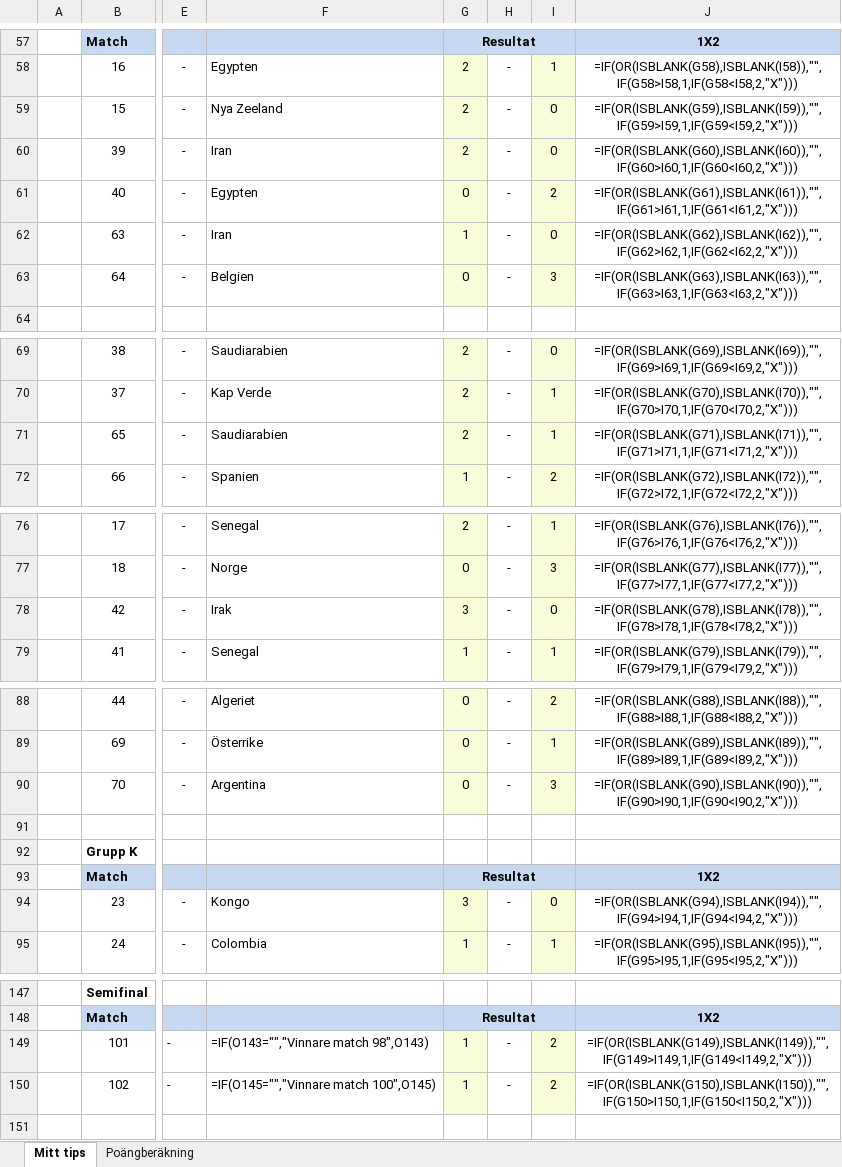
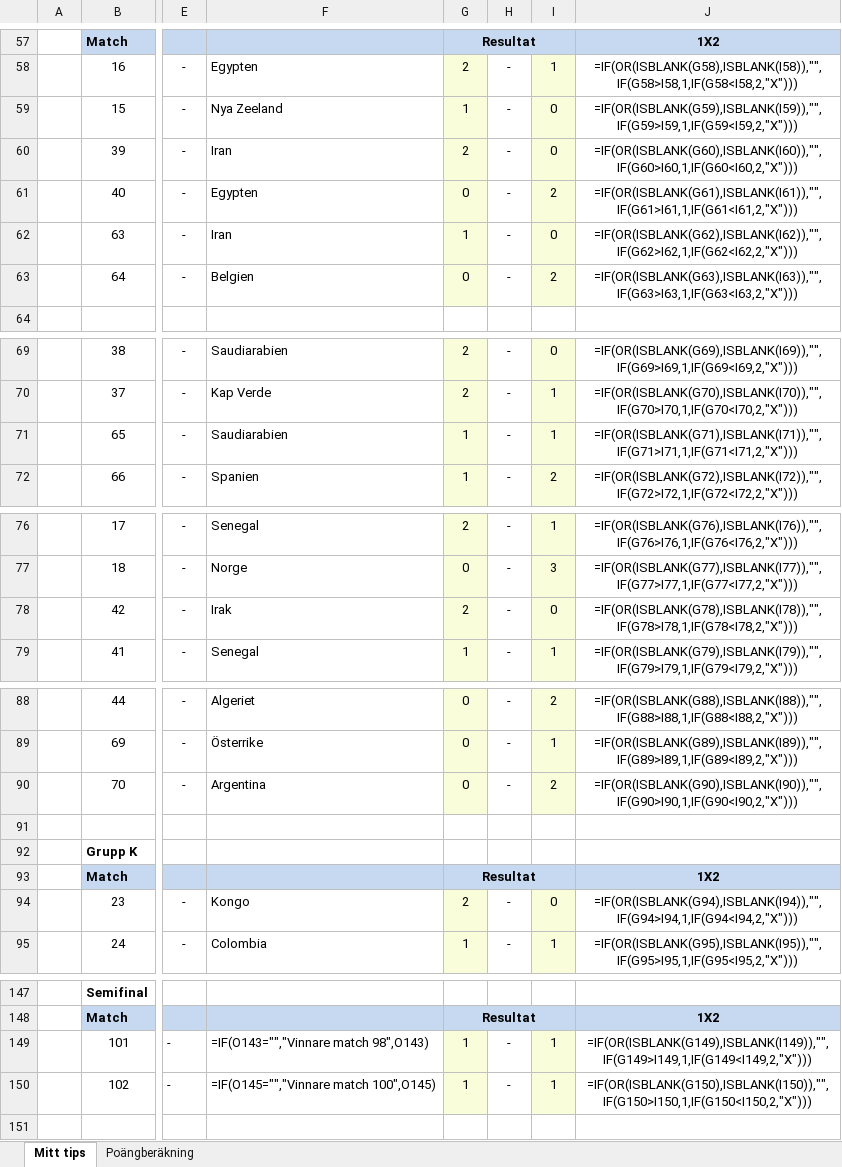
Before and after one commit to robinsundins/VM-tips, an Excel workbook: Setterwalls VM-tips 2026.xlsx, sheet Mitt tips, drawn as a sheet; only a part is shown, gaps mark what is left out; values as stored, in another font and other column widths than the file's, no borders; formulas without a stored value are shown as written; conditional formats not drawn; the diff covers the shown part only; the diff names each change by its address in the sheet, - before the commit and + after, or states it on an @@ line.

```diff
--- a/Setterwalls VM-tips 2026.xlsx (sheet Mitt tips)
+++ b/Setterwalls VM-tips 2026.xlsx (sheet Mitt tips)
-G59: 2
+G59: 1
-I63: 3
+I63: 2
-G71: 2
+G71: 1
-G78: 3
+G78: 2
-I90: 3
+I90: 2
-G94: 3
+G94: 2
-I149:I150: 2
+I149:I150: 1
```
Also changed, not shown: 15 edited cells elsewhere in this sheet.
